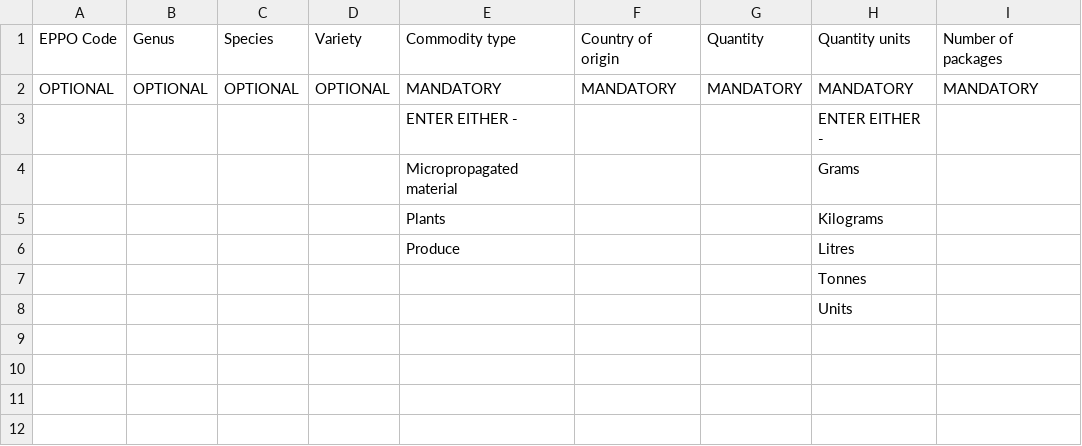
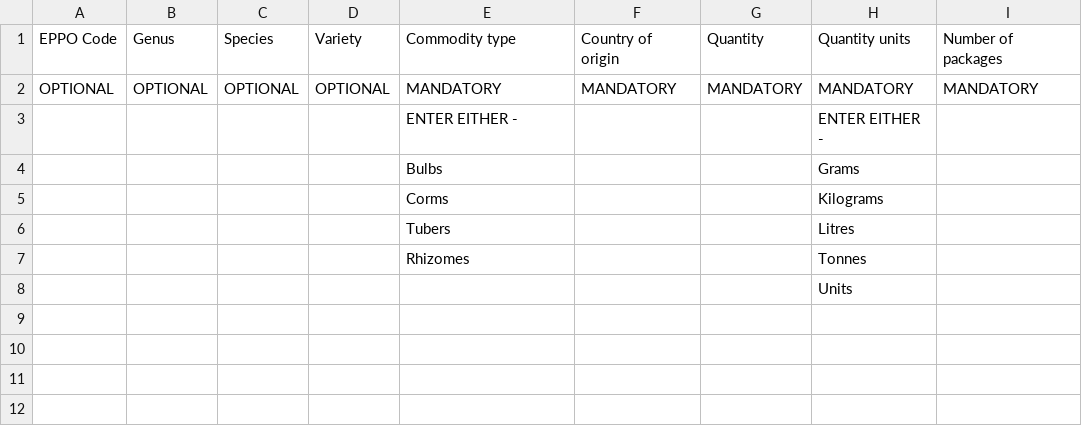
Before and after one commit to defra-design/plant-exports-prototype, a CSV file: app/assets/templates/template-bulbs.csv, drawn as a sheet; only a part is shown; the diff names each change by its address in the sheet, - before the commit and + after, or states it on an @@ line.

```diff
--- a/app/assets/templates/template-bulbs.csv
+++ b/app/assets/templates/template-bulbs.csv
-E4: Micropropagated material
+E4: Bulbs
-E5: Plants
+E5: Corms
-E6: Produce
+E6: Tubers
-E7: (empty)
+E7: Rhizomes
```
Also changed, not shown: app/assets/images/template-bulbs.csv, app/assets/templates/example-bulbs.csv.
